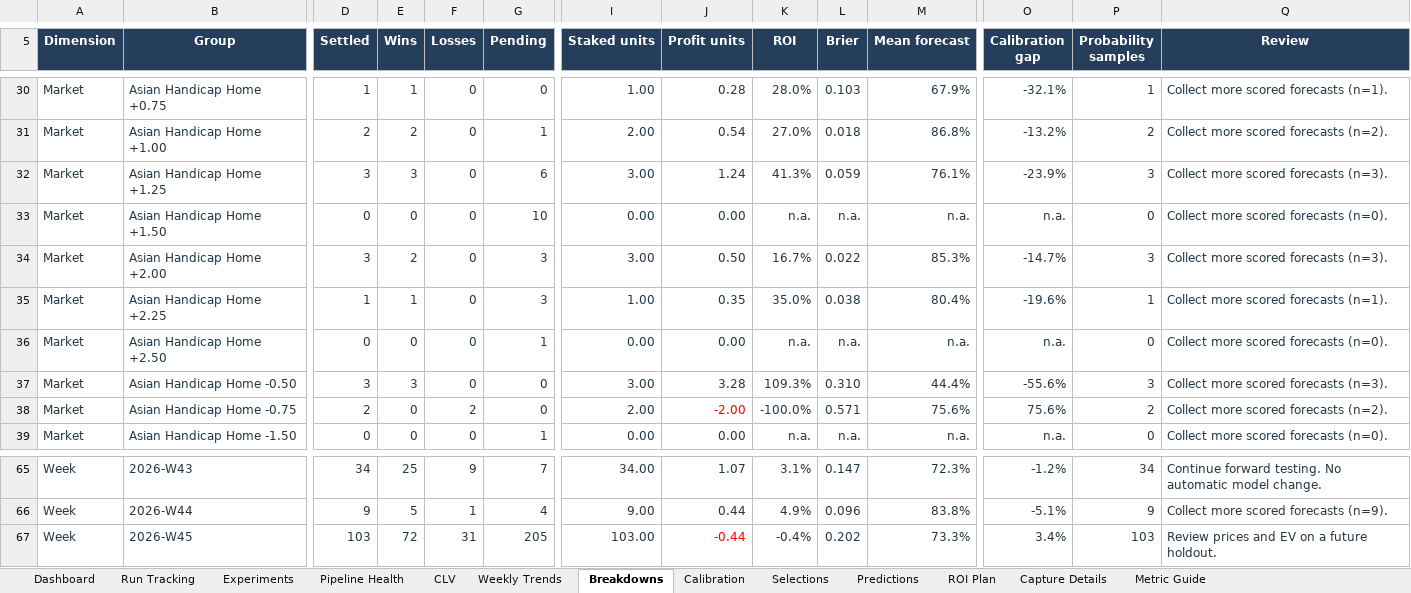
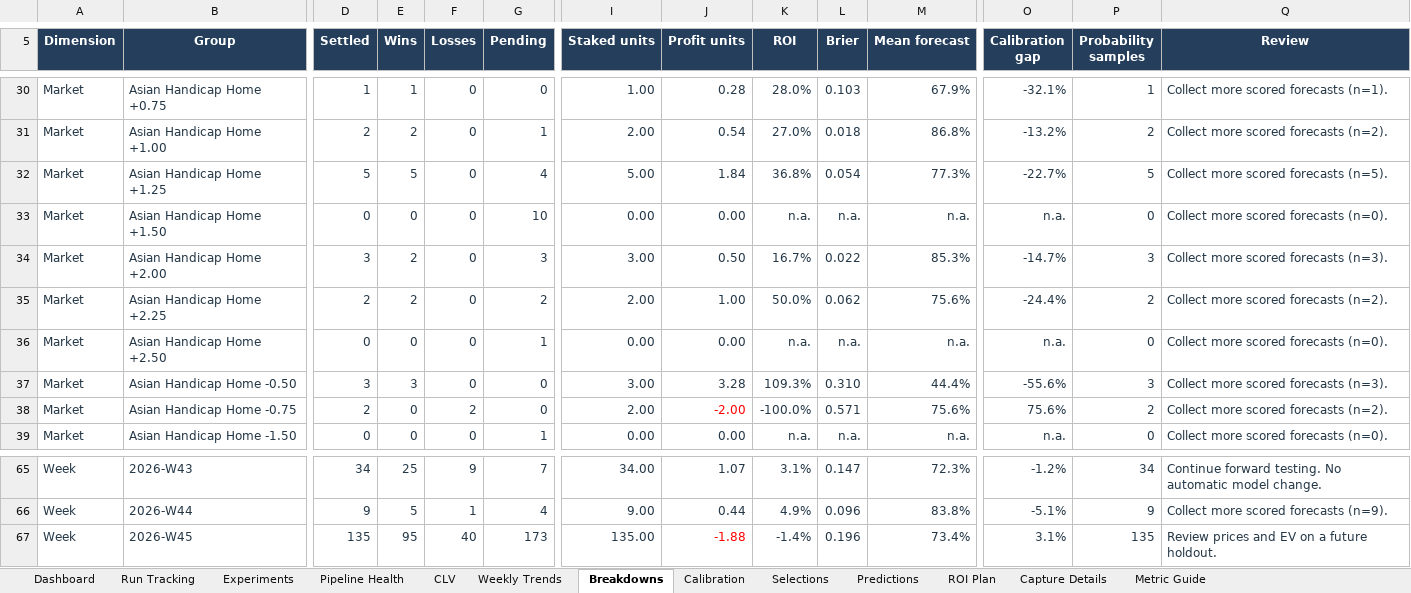
Before and after one commit to paulmaina/football-value-pipeline, an Excel workbook: football_output_v2/readable/football_performance_report.xlsx, sheet Breakdowns, drawn as a sheet; only a part is shown, gaps mark what is left out; values as stored, in another font and other column widths than the file's, no borders; conditional formats and table styles not drawn; the diff covers the shown part only; the diff names each change by its address in the sheet, - before the commit and + after, or states it on an @@ line.

```diff
--- a/football_output_v2/readable/football_performance_report.xlsx (sheet Breakdowns)
+++ b/football_output_v2/readable/football_performance_report.xlsx (sheet Breakdowns)
-D32 (Settled): 3
+D32 (Settled): 5
-E32 (Wins): 3
+E32 (Wins): 5
-G32 (Pending): 6
+G32 (Pending): 4
-I32 (Staked units): 3.00
+I32 (Staked units): 5.00
-J32 (Profit units): 1.24
+J32 (Profit units): 1.84
-K32 (ROI): 41.3%
+K32 (ROI): 36.8%
-L32 (Brier): 0.059
+L32 (Brier): 0.054
-M32 (Mean forecast): 76.1%
+M32 (Mean forecast): 77.3%
-O32 (Calibration gap): -23.9%
+O32 (Calibration gap): -22.7%
-P32 (Probability samples): 3
+P32 (Probability samples): 5
-Q32 (Review): Collect more scored forecasts (n=3).
+Q32 (Review): Collect more scored forecasts (n=5).
-D35 (Settled): 1
+D35 (Settled): 2
-E35 (Wins): 1
+E35 (Wins): 2
-G35 (Pending): 3
+G35 (Pending): 2
-I35 (Staked units): 1.00
+I35 (Staked units): 2.00
-J35 (Profit units): 0.35
+J35 (Profit units): 1.00
-K35 (ROI): 35.0%
+K35 (ROI): 50.0%
-L35 (Brier): 0.038
+L35 (Brier): 0.062
-M35 (Mean forecast): 80.4%
+M35 (Mean forecast): 75.6%
-O35 (Calibration gap): -19.6%
+O35 (Calibration gap): -24.4%
-P35 (Probability samples): 1
+P35 (Probability samples): 2
-Q35 (Review): Collect more scored forecasts (n=1).
+Q35 (Review): Collect more scored forecasts (n=2).
-D67 (Settled): 103
+D67 (Settled): 135
-E67 (Wins): 72
+E67 (Wins): 95
-F67 (Losses): 31
+F67 (Losses): 40
-G67 (Pending): 205
+G67 (Pending): 173
-I67 (Staked units): 103.00
+I67 (Staked units): 135.00
-J67 (Profit units): -0.44
+J67 (Profit units): -1.88
-K67 (ROI): -0.4%
+K67 (ROI): -1.4%
-L67 (Brier): 0.202
+L67 (Brier): 0.196
-M67 (Mean forecast): 73.3%
+M67 (Mean forecast): 73.4%
-O67 (Calibration gap): 3.4%
+O67 (Calibration gap): 3.1%
-P67 (Probability samples): 103
+P67 (Probability samples): 135
```
Also changed, not shown: 225 edited cells and cell formats elsewhere in this sheet, sheet ROI Plan, sheet Selections, sheet Predictions, sheet Run Tracking, sheet Dashboard, sheet Calibration, 3 more sheets, hidden cells, charts or pictures, 28 other files.
